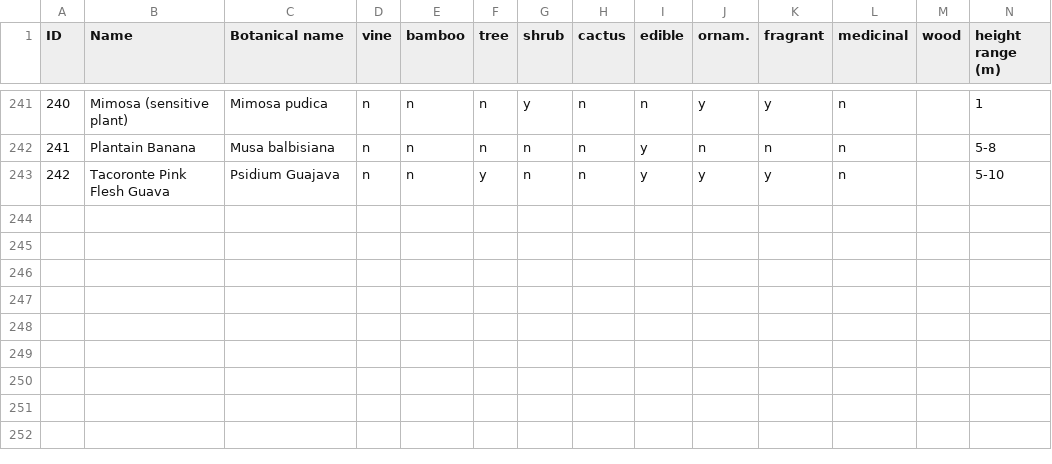
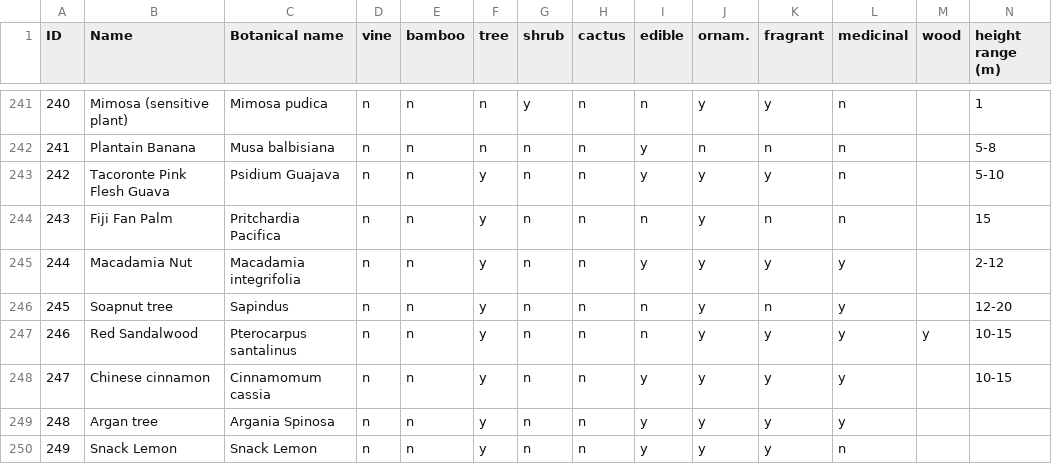
Before and after one commit to nomike/tree-sheets-ai-generated, a CSV file: tree_list.csv, drawn as a sheet; only a part is shown, gaps mark what is left out; rows hold the shown columns only; the diff names each change by its address in the sheet, - before the commit and + after, or states it on an @@ line.

Commit message:
Update tree_list.csv from Google Sheets.

```diff
--- a/tree_list.csv
+++ b/tree_list.csv
+row 244: 243 | Fiji Fan Palm | Pritchardia Pacifica | n | n | y | n | n | n | y | n | n |  | 15
+row 245: 244 | Macadamia Nut | Macadamia integrifolia | n | n | y | n | n | y | y | y | y |  | 2-12
+row 246: 245 | Soapnut tree | Sapindus | n | n | y | n | n | n | y | n | y |  | 12-20
+row 247: 246 | Red Sandalwood | Pterocarpus santalinus | n | n | y | n | n | n | y | y | y | y | 10-15
+row 248: 247 | Chinese cinnamon | Cinnamomum cassia | n | n | y | n | n | y | y | y | y |  | 10-15
+row 249: 248 | Argan tree | Argania Spinosa | n | n | y | n | n | y | y | y | y
+row 250: 249 | Snack Lemon | Snack Lemon | n | n | y | n | n | y | y | y | n
```
